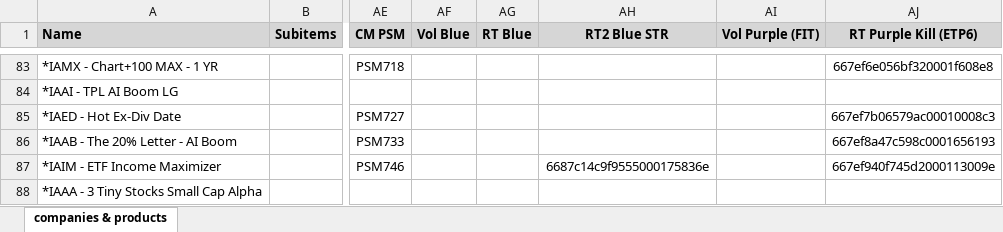
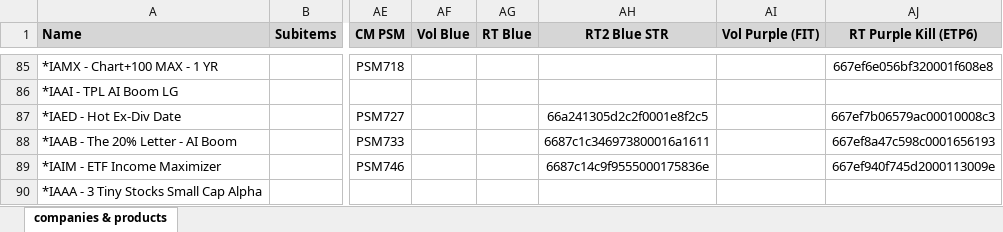
Before and after one commit to INRGI/CopyMaker, an Excel workbook: public/products.xlsx, sheet companies & products, drawn as a sheet; only a part is shown, gaps mark what is left out; values as stored, in another font and other column widths than the file's, no borders; charts and pictures not drawn; addresses are those after the commit; the diff covers the shown part only; the diff names each change by its address in the sheet, - before the commit and + after, or states it on an @@ line.

Commit message:
upload new products

```diff
--- a/public/products.xlsx (sheet companies & products)
+++ b/public/products.xlsx (sheet companies & products)
-AH87 (RT2 Blue STR): (empty)
+AH87 (RT2 Blue STR): 66a241305d2c2f0001e8f2c5
-AH88 (RT2 Blue STR): (empty)
+AH88 (RT2 Blue STR): 6687c1c346973800016a1611
```
Also changed, not shown: 9 added rows, 3 removed rows, 9 moved rows, 52 edited cells and cell formats elsewhere in this sheet, 1 other file.
